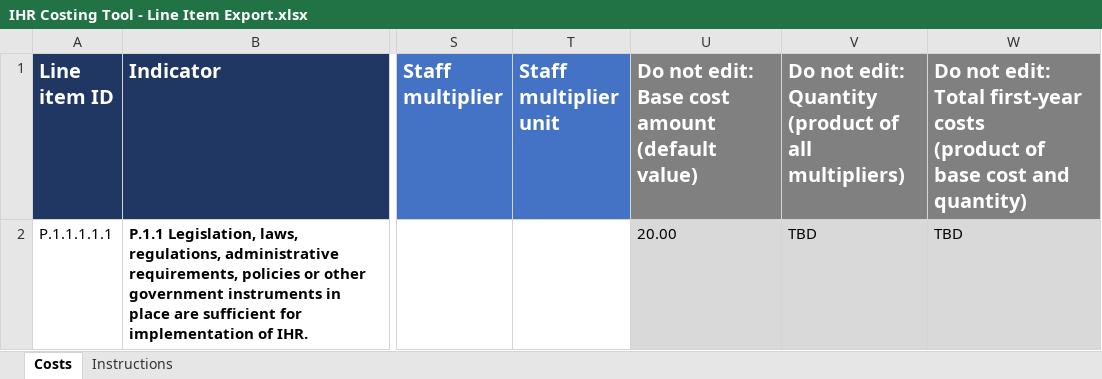
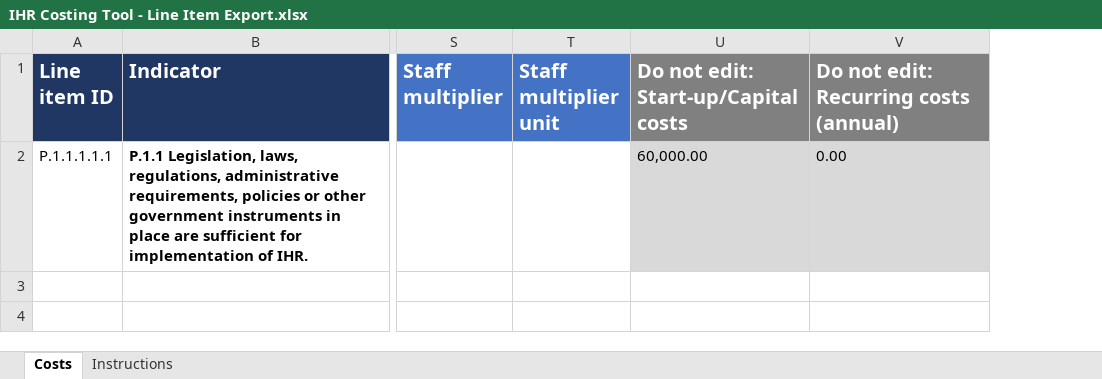
Before and after one commit to talus-analytics-bus/ihr-costing-tool-2, an Excel workbook: export/IHR Costing Tool - Line Item Export.xlsx, sheet Costs, drawn as a sheet; only a part is shown, gaps mark what is left out; values as stored, in another font and other column widths than the file's, no borders; removed rows and columns are numbered as before the commit, all else as after; ↵ is a line break in a cell; the diff names each change by its address in the sheet, - before the commit and + after, or states it on an @@ line.

Commit message:
Update template for line item export

```diff
--- a/export/IHR Costing Tool - Line Item Export.xlsx (sheet Costs)
+++ b/export/IHR Costing Tool - Line Item Export.xlsx (sheet Costs)
-column U, rows 1-2: Do not edit: Base cost amount ↵ (default value) | 20.00
-column V, rows 1-2: Do not edit: Quantity ↵ (product of all multipliers) | TBD
-column W, rows 1-2: Do not edit: Total first-year costs ↵ (product of base cost and quantity) | TBD
+column U, rows 1-2: Do not edit: Start-up/Capital costs | 60,000.00
+column V, rows 1-2: Do not edit: Recurring costs (annual) | 0.00
```
